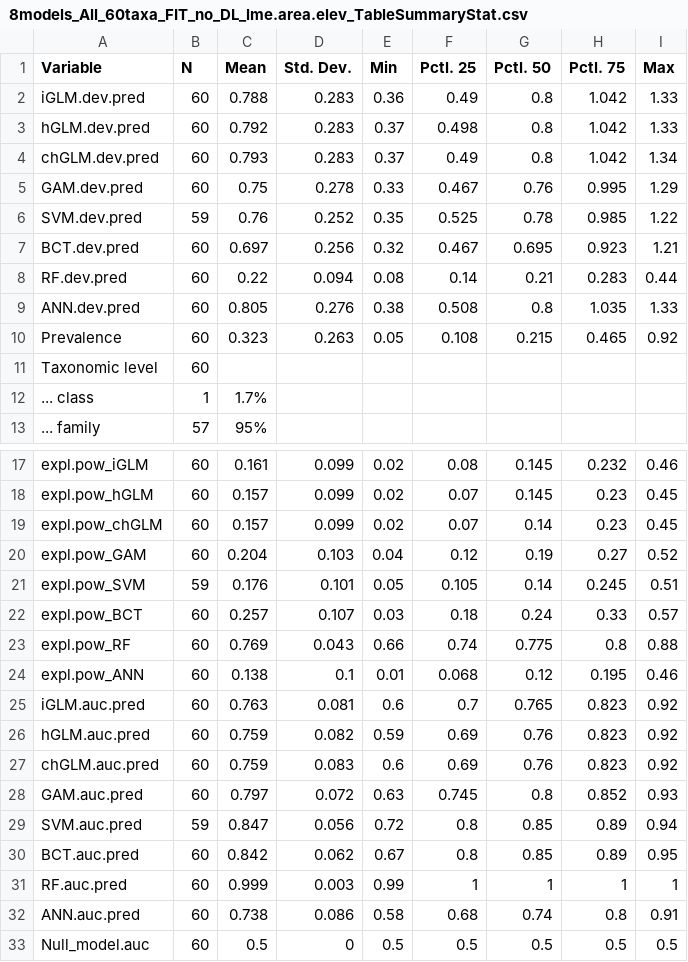
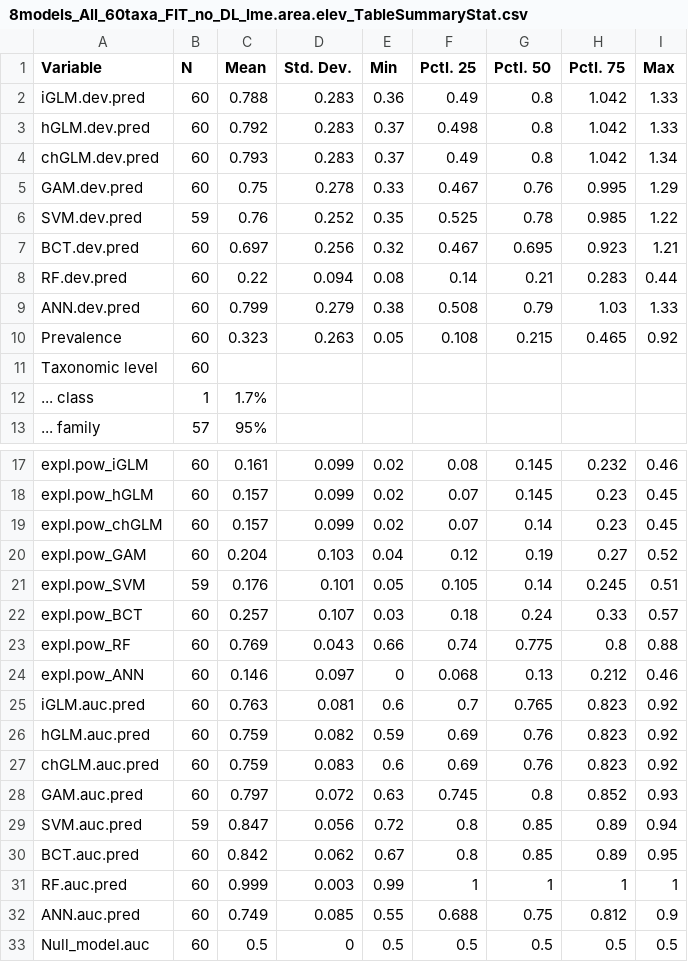
Before and after one commit to emmachollet/ComparSDMsQuantifOverfitSuppInterpr_DataPackage, a CSV file: Output_data/Tables/8models_All_60taxa_FIT_no_DL_lme.area.elev_TableSummaryStat.csv, drawn as a sheet; only a part is shown, gaps mark what is left out.

```diff
--- a/Output_data/Tables/8models_All_60taxa_FIT_no_DL_lme.area.elev_TableSummaryStat.csv
+++ b/Output_data/Tables/8models_All_60taxa_FIT_no_DL_lme.area.elev_TableSummaryStat.csv
@@ -8,3 +8,3 @@
 "RF.dev.pred","60","0.22","0.094","0.08","0.14","0.21","0.283","0.44"
-"ANN.dev.pred","60","0.805","0.276","0.38","0.508","0.8","1.035","1.33"
+"ANN.dev.pred","60","0.799","0.279","0.38","0.508","0.79","1.03","1.33"
 "Prevalence","60","0.323","0.263","0.05","0.108","0.215","0.465","0.92"
@@ -23,3 +23,3 @@
 "expl.pow_RF","60","0.769","0.043","0.66","0.74","0.775","0.8","0.88"
-"expl.pow_ANN","60","0.138","0.1","0.01","0.068","0.12","0.195","0.46"
+"expl.pow_ANN","60","0.146","0.097","0","0.068","0.13","0.212","0.46"
 "iGLM.auc.pred","60","0.763","0.081","0.6","0.7","0.765","0.823","0.92"
@@ -31,3 +31,3 @@
 "RF.auc.pred","60","0.999","0.003","0.99","1","1","1","1"
-"ANN.auc.pred","60","0.738","0.086","0.58","0.68","0.74","0.8","0.91"
+"ANN.auc.pred","60","0.749","0.085","0.55","0.688","0.75","0.812","0.9"
 "Null_model.auc","60","0.5","0","0.5","0.5","0.5","0.5","0.5"
```
Also changed, not shown: Output_data/Tables/8models_All_60taxa_FIT_no_DL_lme.area.elev_TableAUC.csv, Output_data/Tables/8models_All_60taxa_FIT_no_DL_lme.area.elev_TableAllResults.csv, 18 other files.
